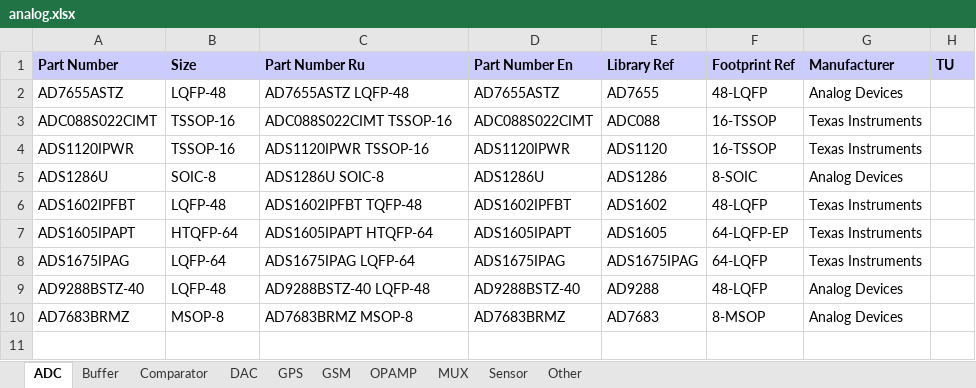
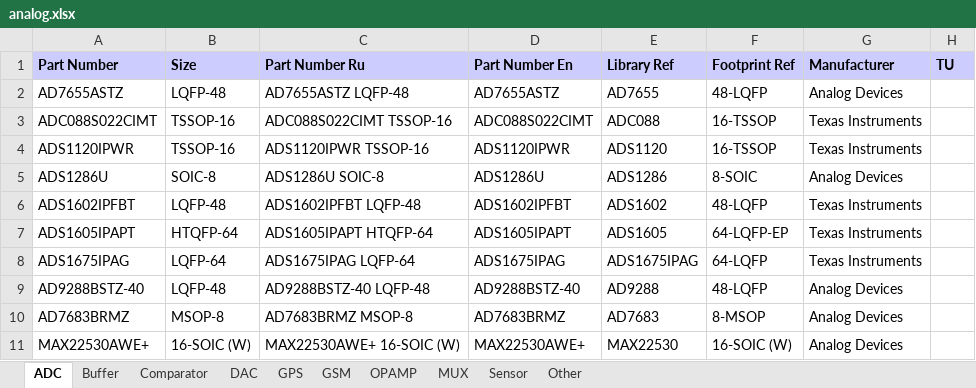
Before and after one commit to garou-g/elem_altium_db2, an Excel workbook: library/analog.xlsx, sheet ADC, drawn as a sheet; values as stored, in another font and other column widths than the file's, no borders; the diff names each change by its address in the sheet, - before the commit and + after, or states it on an @@ line.

```diff
--- a/library/analog.xlsx (sheet ADC)
+++ b/library/analog.xlsx (sheet ADC)
-C6 (Part Number Ru): ADS1602IPFBT TQFP-48
+C6 (Part Number Ru): ADS1602IPFBT LQFP-48
+row 11: MAX22530AWE+ | 16-SOIC (W) | MAX22530AWE+ 16-SOIC (W) | MAX22530AWE+ | MAX22530 | 16-SOIC (W) | Analog Devices
```
Also changed, not shown: sheet Other, sheet Buffer, formulas that keep their value, library/diode.xlsx, 4 other files.
